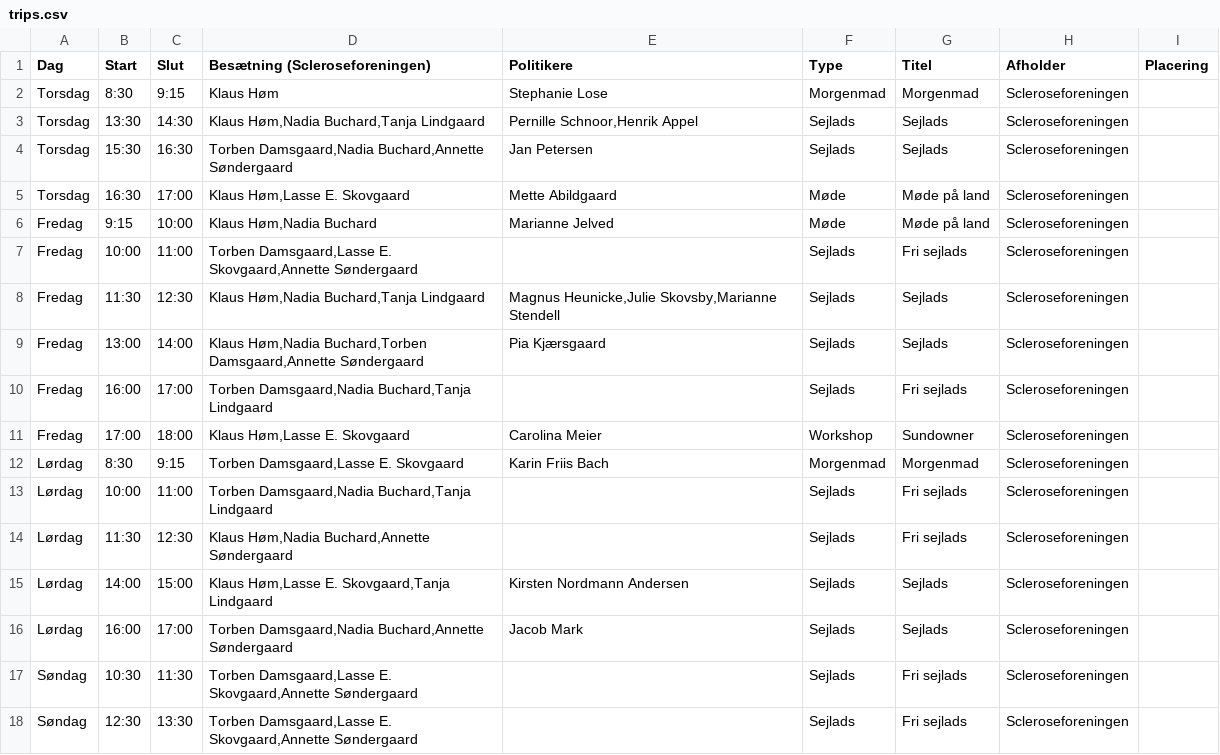
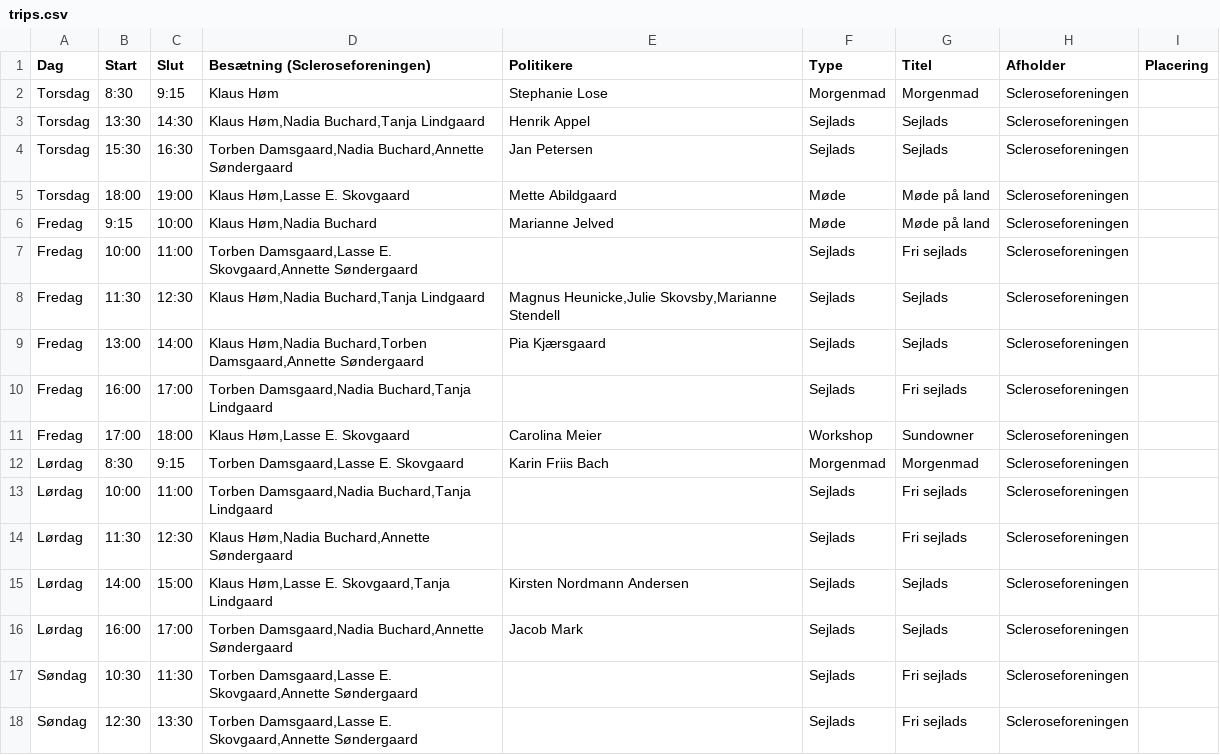
Before and after one commit to boh1996/manner, a CSV file: data/trips.csv, drawn as a sheet.

```diff
--- a/data/trips.csv
+++ b/data/trips.csv
@@ -2,5 +2,5 @@ Dag,Start,Slut,Besætning (Scleroseforeningen),Politikere,Type,Titel,Afholder,Pl
 Torsdag,8:30,9:15,Klaus Høm,Stephanie Lose,Morgenmad,Morgenmad,Scleroseforeningen,
-Torsdag,13:30,14:30,"Klaus Høm,Nadia Buchard,Tanja Lindgaard","Pernille Schnoor,Henrik Appel",Sejlads,Sejlads,Scleroseforeningen,
+Torsdag,13:30,14:30,"Klaus Høm,Nadia Buchard,Tanja Lindgaard",Henrik Appel,Sejlads,Sejlads,Scleroseforeningen,
 Torsdag,15:30,16:30,"Torben Damsgaard,Nadia Buchard,Annette Søndergaard",Jan Petersen,Sejlads,Sejlads,Scleroseforeningen,
-Torsdag,16:30,17:00,"Klaus Høm,Lasse E. Skovgaard",Mette Abildgaard,Møde,Møde på land,Scleroseforeningen,
+Torsdag,18:00,19:00,"Klaus Høm,Lasse E. Skovgaard",Mette Abildgaard,Møde,Møde på land,Scleroseforeningen,
 Fredag,9:15,10:00,"Klaus Høm,Nadia Buchard",Marianne Jelved,Møde,Møde på land,Scleroseforeningen,
```
Also changed, not shown: data/hotels.csv, data/politicians.csv, 13 other files.
